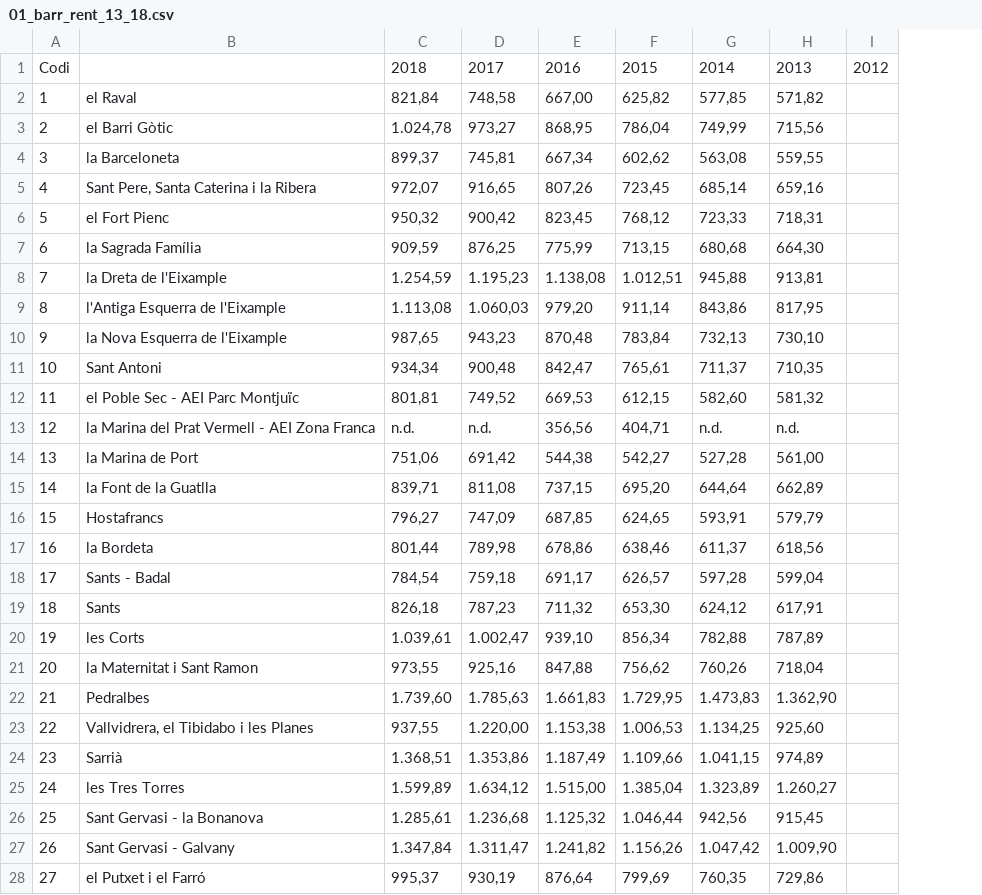
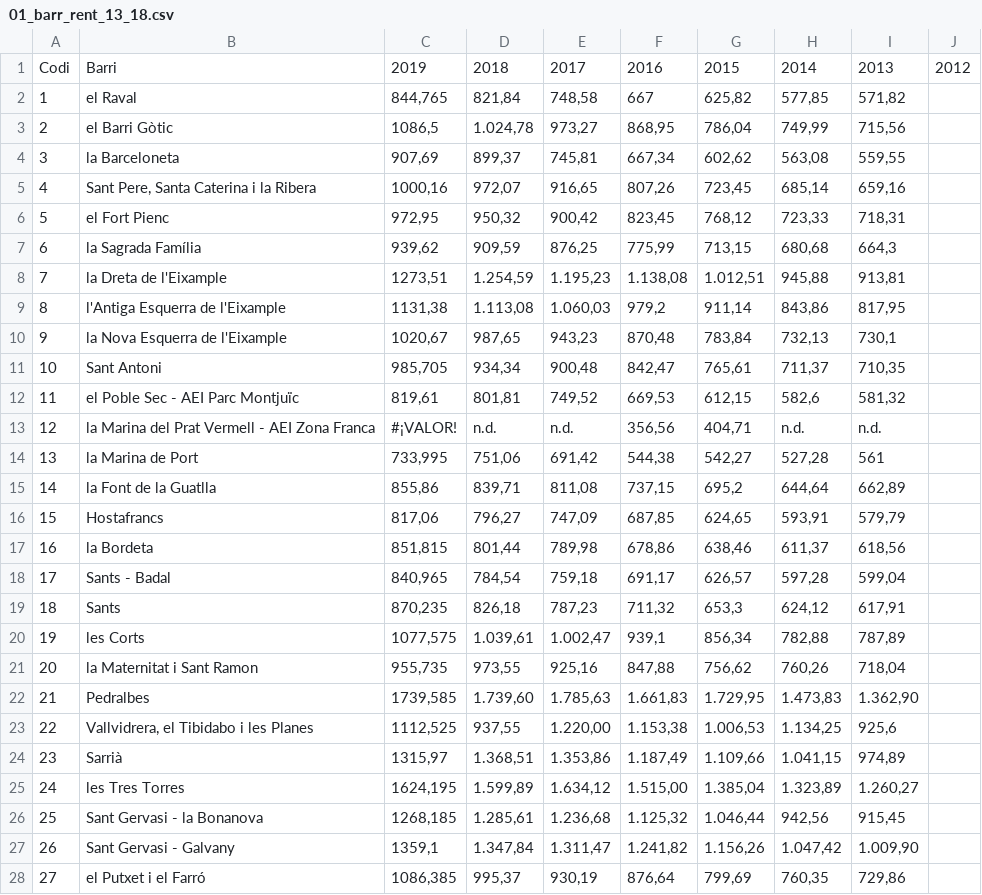
Before and after one commit to jaumevr15/Project-Week-5-Your-Own-Project, a CSV file: your-project/databases/01_barr_rent_13_18.csv, drawn as a sheet; only a part is shown; addresses are those after the commit; the diff covers the shown part only; the diff names each change by its address in the sheet, - before the commit and + after, or states it on an @@ line.

```diff
--- a/your-project/databases/01_barr_rent_13_18.csv
+++ b/your-project/databases/01_barr_rent_13_18.csv
+column C, rows 1-28: 2019 | 844,765 | 1086,5 | 907,69 | 1000,16 | 972,95 | 939,62 | 1273,51 | 1131,38 | 1020,67 | 985,705 | 819,61 | #¡VALOR! | 733,995 | 855,86 | 817,06 | 851,815 | 840,965 | 870,235 | 1077,575 | 955,735 | 1739,585 | 1112,525 | 1315,97 | 1624,195 | 1268,185 | 1359,1 | 1086,385
-B1: (empty)
+B1: Barri
-F2: 667,00
+F2: 667
-I7: 664,30
+I7: 664,3
-F9: 979,20
+F9: 979,2
-I10: 730,10
+I10: 730,1
-H12: 582,60
+H12: 582,6
-I14: 561,00
+I14: 561
-G15: 695,20
+G15: 695,2
-G19: 653,30
+G19: 653,3
-F20: 939,10
+F20: 939,1
-I23: 925,60
+I23: 925,6
```
Also changed, not shown: 34 edited cells elsewhere in this file, your-project/databases/00_dist_rent_00_18.csv, your-project/databases/02_barr_rent_19_trim.csv, 1 other file.
